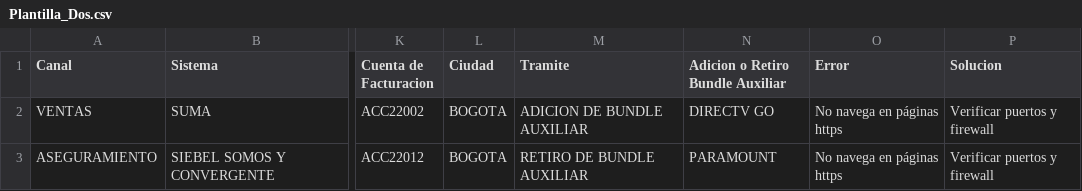
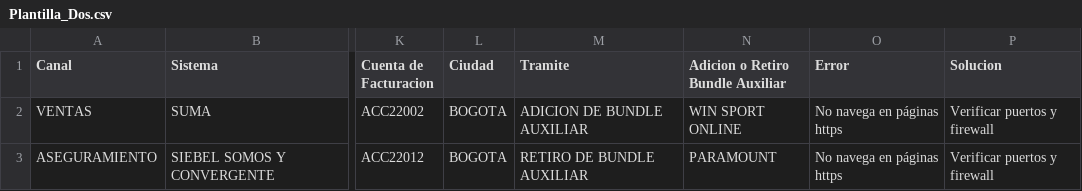
Before and after one commit to NR-ETB/GES-BOT, a CSV file: GES-BOT/Model/Excels/Plantilla_Dos.csv, drawn as a sheet; only a part is shown, gaps mark what is left out; the diff names each change by its address in the sheet, - before the commit and + after, or states it on an @@ line.

Commit message:
Se probaron nuevamente los tramites y se corrigio un error en la barra para deslizar

```diff
--- a/GES-BOT/Model/Excels/Plantilla_Dos.csv
+++ b/GES-BOT/Model/Excels/Plantilla_Dos.csv
-N2 (Adicion o Retiro Bundle Auxiliar): DIRECTV GO
+N2 (Adicion o Retiro Bundle Auxiliar): WIN SPORT ONLINE
```
Also changed, not shown: GES-BOT/Model/Excels/Plantilla_Uno.csv, 8 other files.
